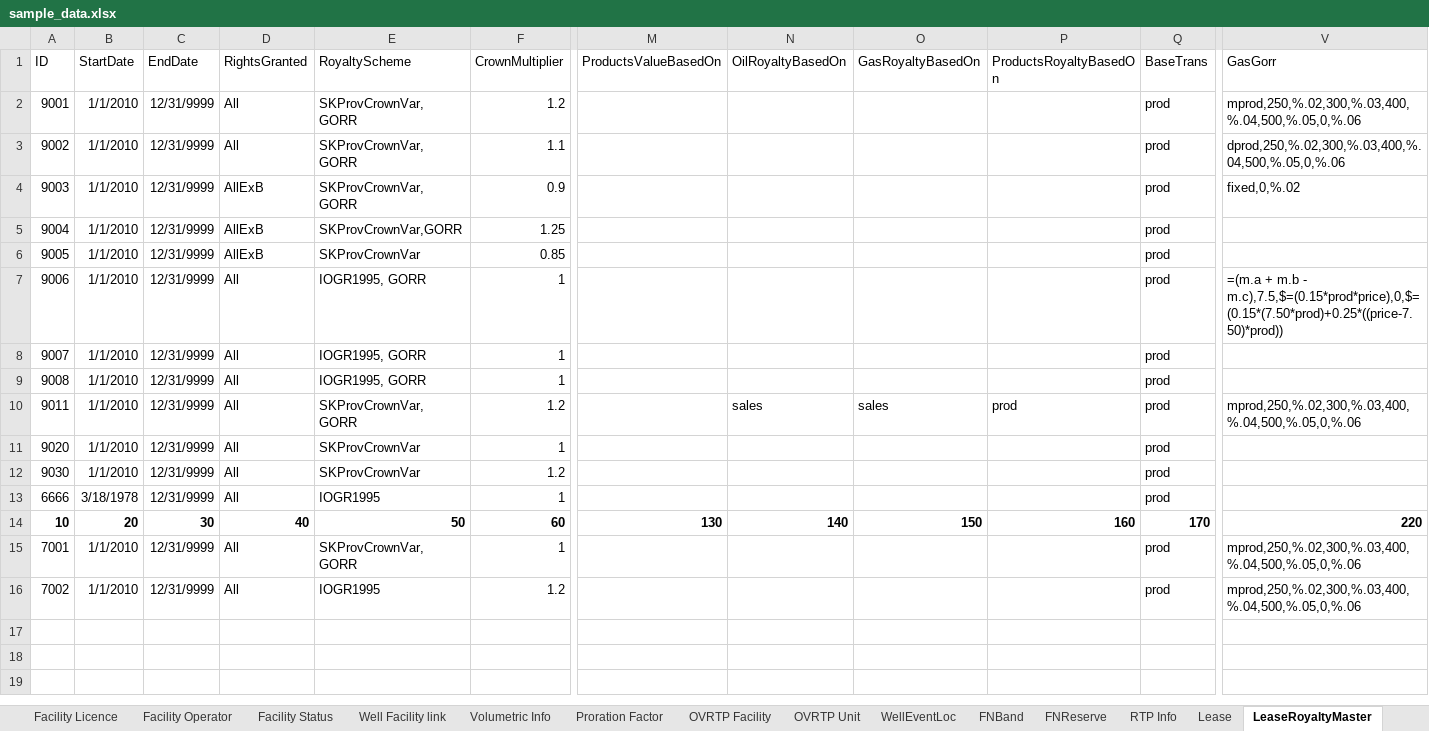
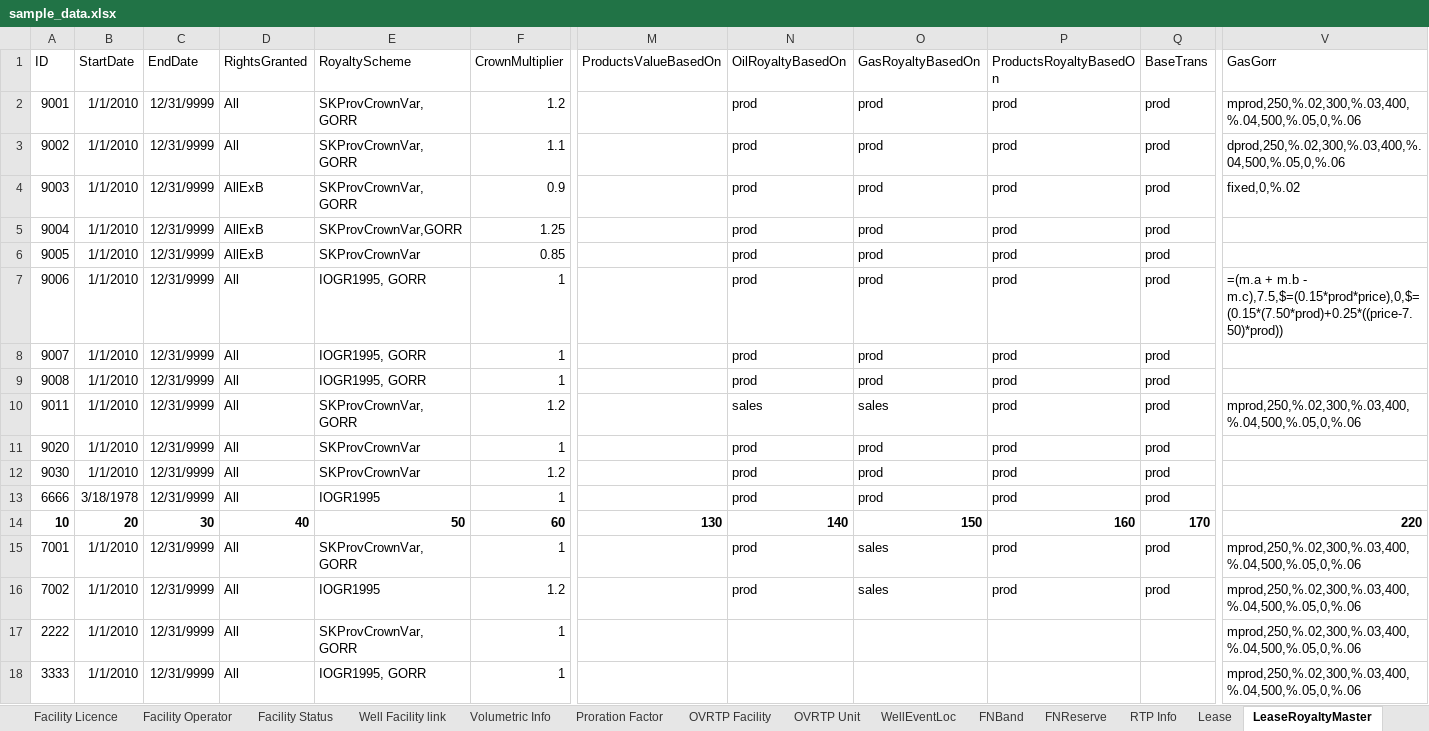
Before and after one commit to lshumlich/python-playground, an Excel workbook: calcroyalties/files/sample_data.xlsx, sheet LeaseRoyaltyMaster, drawn as a sheet; only a part is shown, gaps mark what is left out; values as stored, in another font and other column widths than the file's, no borders; rows hold the shown columns only; the diff names each change by its address in the sheet, - before the commit and + after, or states it on an @@ line.

```diff
--- a/calcroyalties/files/sample_data.xlsx (sheet LeaseRoyaltyMaster)
+++ b/calcroyalties/files/sample_data.xlsx (sheet LeaseRoyaltyMaster)
-N2:N9 (OilRoyaltyBasedOn): (empty)
+N2:N9 (OilRoyaltyBasedOn): prod
-O2:O9 (GasRoyaltyBasedOn): (empty)
+O2:O9 (GasRoyaltyBasedOn): prod
-P2:P9 (ProductsRoyaltyBasedOn): (empty)
+P2:P9 (ProductsRoyaltyBasedOn): prod
-N11:N13 (OilRoyaltyBasedOn): (empty)
+N11:N13 (OilRoyaltyBasedOn): prod
-O11:O13 (GasRoyaltyBasedOn): (empty)
+O11:O13 (GasRoyaltyBasedOn): prod
-P11:P13 (ProductsRoyaltyBasedOn): (empty)
+P11:P13 (ProductsRoyaltyBasedOn): prod
-N15:N16 (OilRoyaltyBasedOn): (empty)
+N15:N16 (OilRoyaltyBasedOn): prod
-O15:O16 (GasRoyaltyBasedOn): (empty)
+O15:O16 (GasRoyaltyBasedOn): sales
-P15:P16 (ProductsRoyaltyBasedOn): (empty)
+P15:P16 (ProductsRoyaltyBasedOn): prod
+row 17: 2222 | 1/1/2010 | 12/31/9999 | All | SKProvCrownVar, GORR | 1 |  |  |  |  |  | mprod,250,%.02,300,%.03,400,%.04,500,%.05,0,%.06
+row 18: 3333 | 1/1/2010 | 12/31/9999 | All | IOGR1995, GORR | 1 |  |  |  |  |  | mprod,250,%.02,300,%.03,400,%.04,500,%.05,0,%.06
```
Also changed, not shown: sheet Monthly, sheet DataDictionary, sheet RTP Info, sheet WellRoyaltyMaster, sheet Lease, sheet WellLeaseLink, other sheet tabs, 1 other file.
